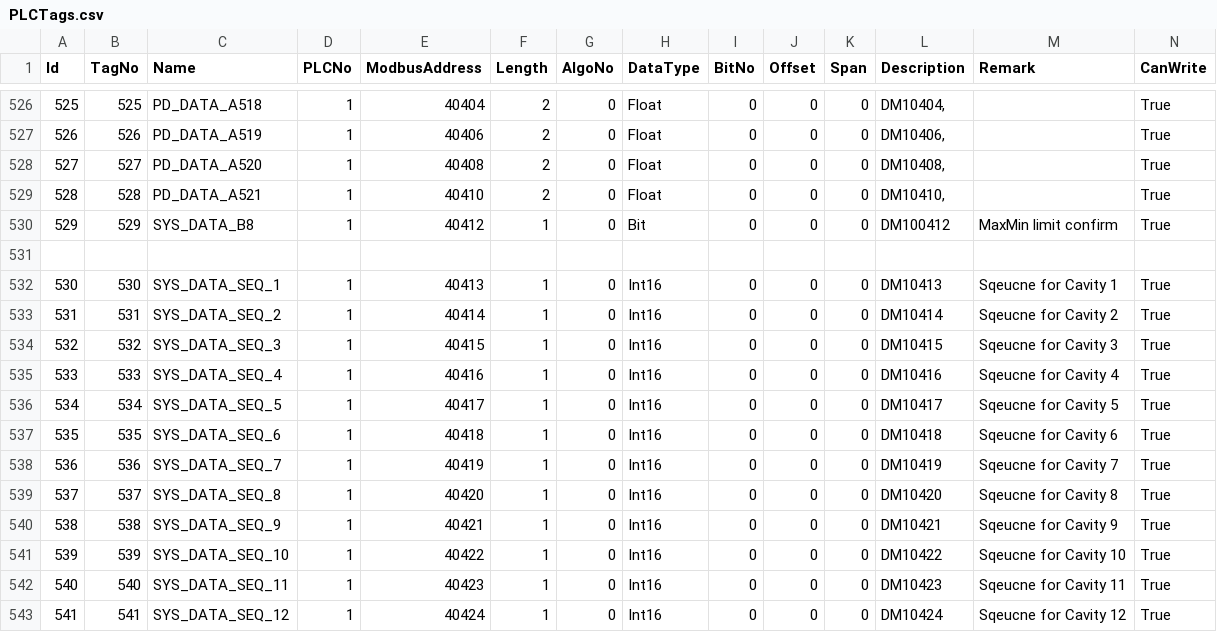
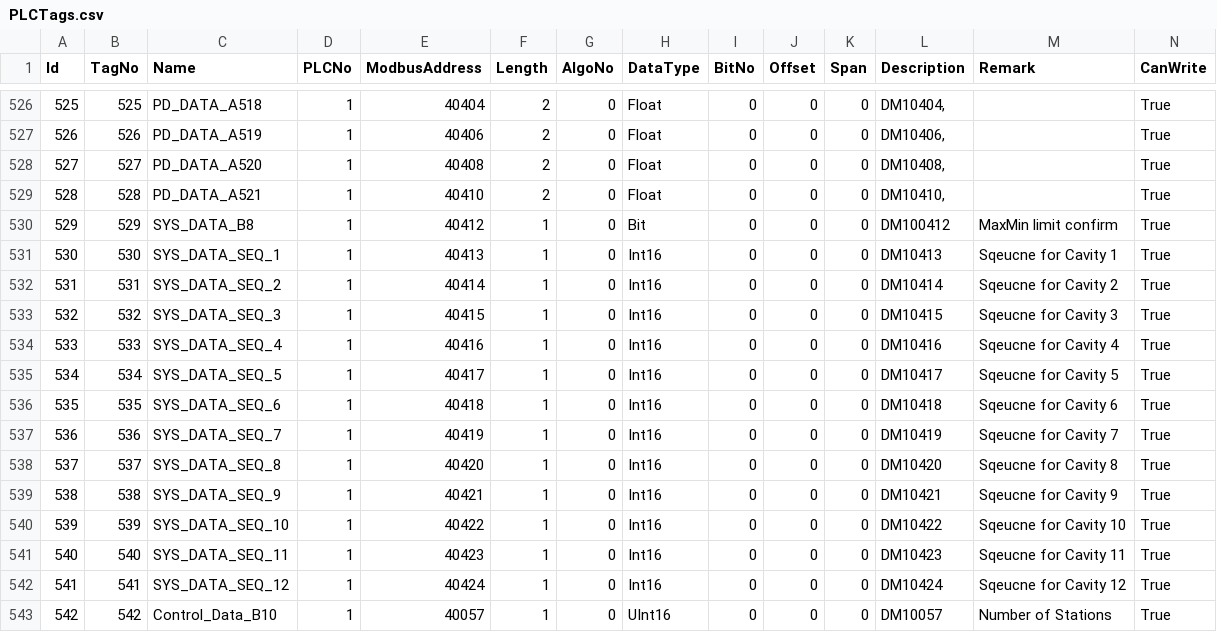
Before and after one commit to santsharan-adm/Vertex, a CSV file: IPCSoftwares/IPCSoftware.app/Data/PLCTags.csv, drawn as a sheet; only a part is shown, gaps mark what is left out; removed rows and columns are numbered as before the commit, all else as after; rows hold the shown columns only; the diff names each change by its address in the sheet, - before the commit and + after, or states it on an @@ line.

```diff
--- a/IPCSoftwares/IPCSoftware.app/Data/PLCTags.csv
+++ b/IPCSoftwares/IPCSoftware.app/Data/PLCTags.csv
-row 531: (empty)
+row 543: 542 | 542 | Control_Data_B10 | 1 | 40057 | 1 | 0 | UInt16 | 0 | 0 | 0 | DM10057 | Number of Stations | True
```
Also changed, not shown: 8 other files.
